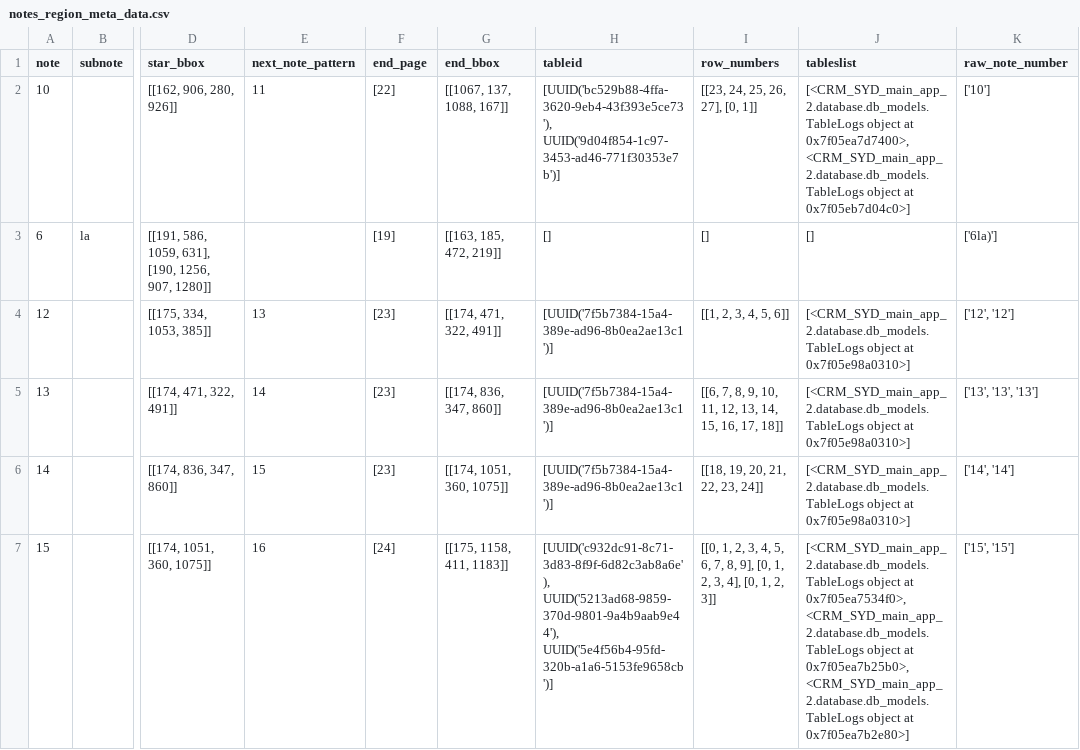
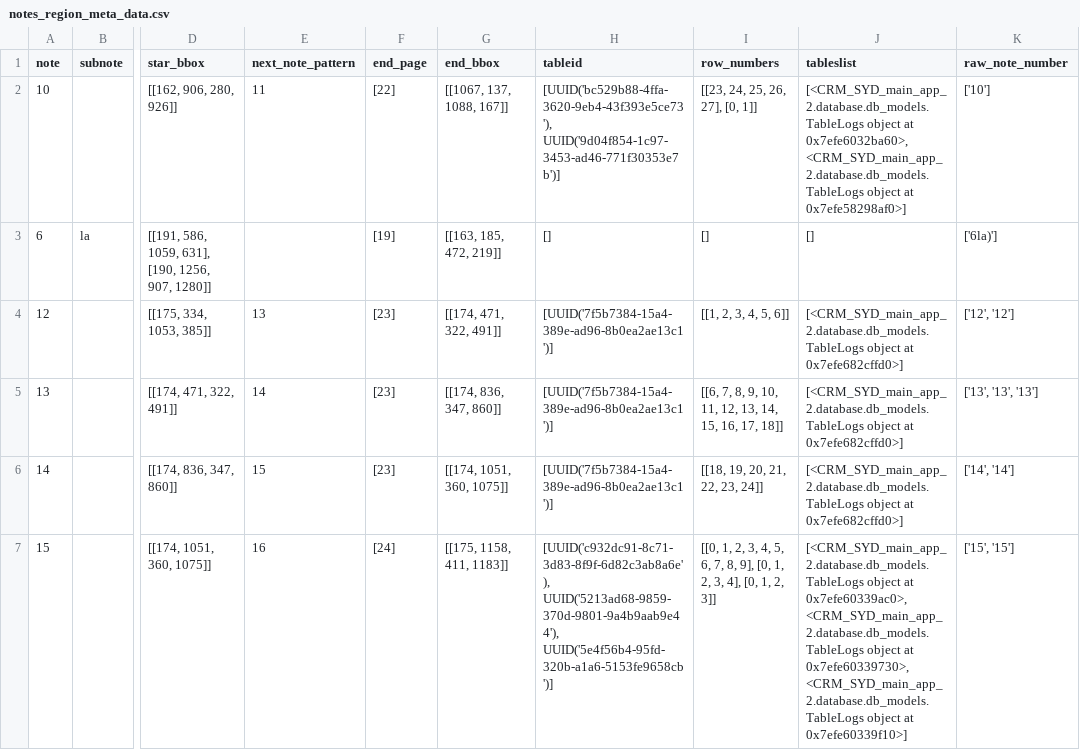
Before and after one commit to AI-paltan/crm_syd_main_app_2, a CSV file: LOGS/a5f6da06-f864-4636-80e8-db4a1edb1e66/main_page_service_output/notes_region_meta_data.csv, drawn as a sheet; only a part is shown, gaps mark what is left out; the diff names each change by its address in the sheet, - before the commit and + after, or states it on an @@ line.

Commit message:
integrate code for date top issue and main page more than 1 table

```diff
--- a/LOGS/a5f6da06-f864-4636-80e8-db4a1edb1e66/main_page_service_output/notes_region_meta_data.csv
+++ b/LOGS/a5f6da06-f864-4636-80e8-db4a1edb1e66/main_page_service_output/notes_region_meta_data.csv
-J2 (tableslist): …object at 0x7f05ea7d7400>, <CRM_SYD_main_app_2.database.db_models.TableLogs object at 0x7f05eb7d04c0>]
+J2 (tableslist): …object at 0x7efe6032ba60>, <CRM_SYD_main_app_2.database.db_models.TableLogs object at 0x7efe58298af0>]
-J4:J6 (tableslist): …object at 0x7f05e98a0310>]
+J4:J6 (tableslist): …object at 0x7efe682cffd0>]
-J7 (tableslist): …object at 0x7f05ea7534f0>, <CRM_SYD_main_app_2.database.db_models.TableLogs object at 0x7f05ea7b25b0>, <CRM_SYD_main_app_2.database.db_models.TableLogs object at 0x7f05ea7b2e80>]
+J7 (tableslist): …object at 0x7efe60339ac0>, <CRM_SYD_main_app_2.database.db_models.TableLogs object at 0x7efe60339730>, <CRM_SYD_main_app_2.database.db_models.TableLogs object at 0x7efe60339f10>]
```
Also changed, not shown: 20 other files.
